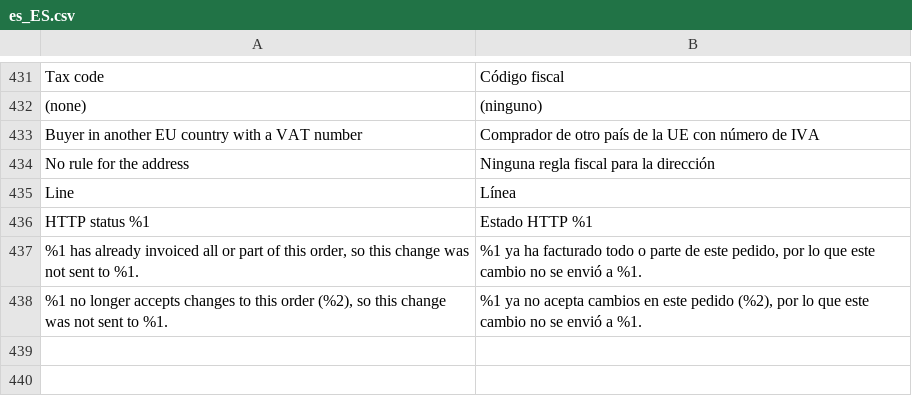
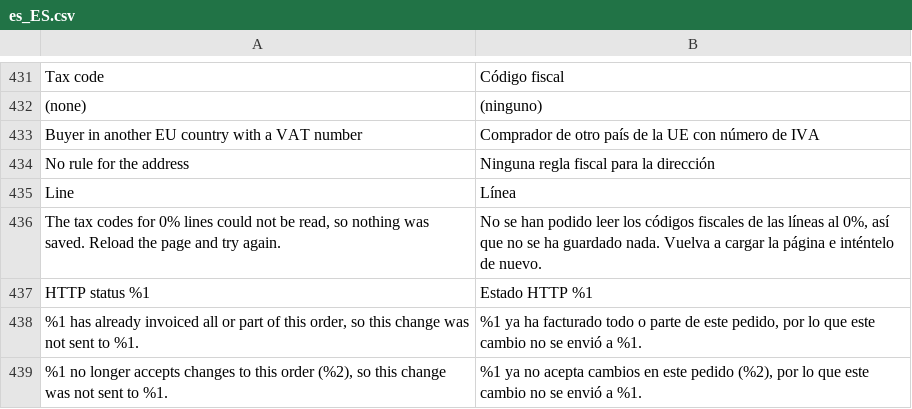
Before and after one commit to two-inc/magento-plugin, a CSV file: i18n/es_ES.csv, drawn as a sheet; only a part is shown, gaps mark what is left out.

```diff
--- a/i18n/es_ES.csv
+++ b/i18n/es_ES.csv
@@ -435,2 +435,3 @@
 "Line","Línea"
+"The tax codes for 0% lines could not be read, so nothing was saved. Reload the page and try again.","No se han podido leer los códigos fiscales de las líneas al 0%, así que no se ha guardado nada. Vuelva a cargar la página e inténtelo de nuevo."
 "HTTP status %1","Estado HTTP %1"
```
Also changed, not shown: i18n/nb_NO.csv, i18n/nl_NL.csv, 8 other files.
